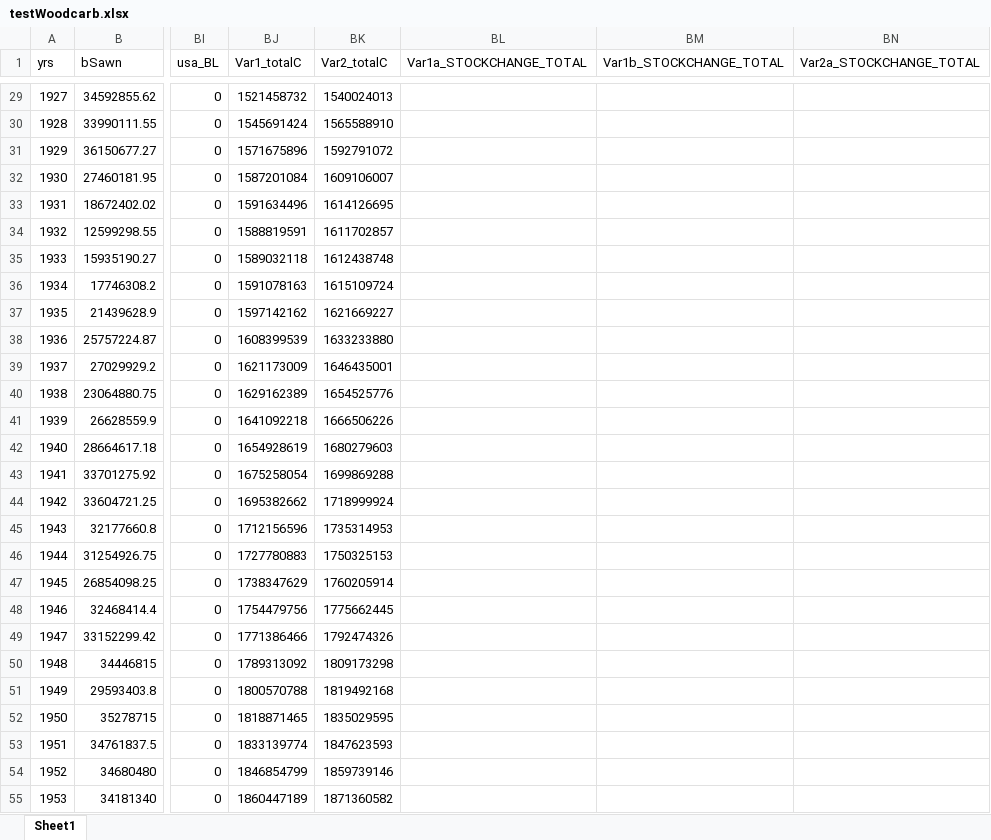
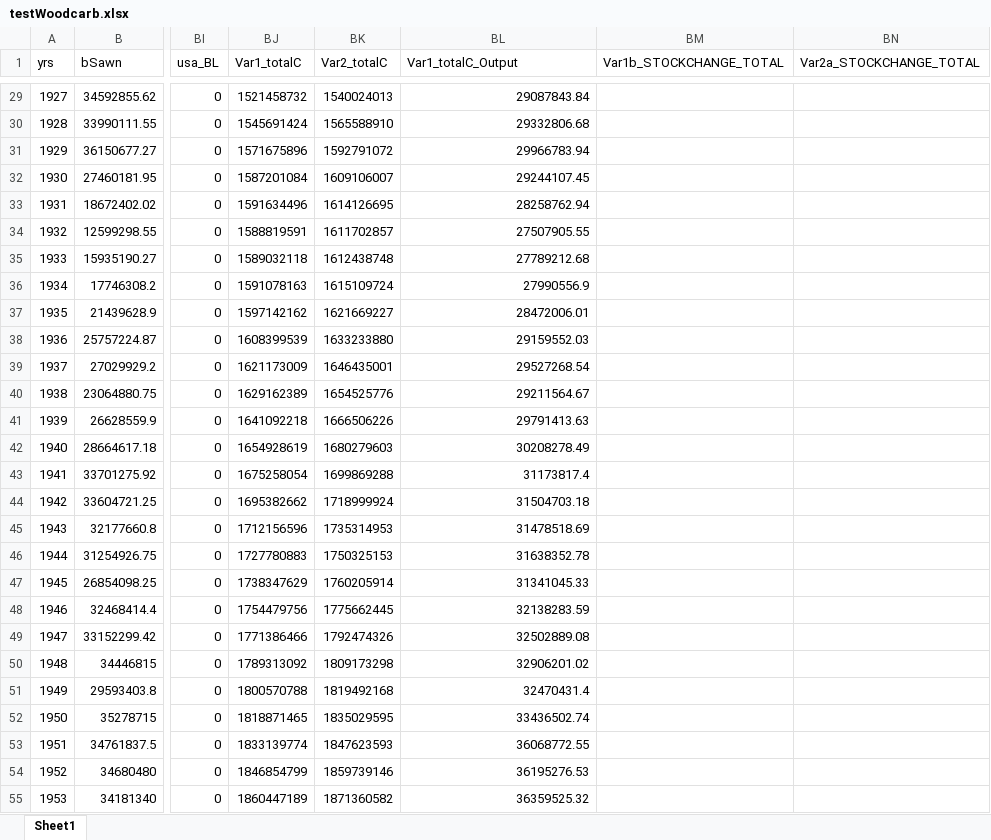
Before and after one commit to alanarnholt/USFS, an Excel workbook: Data/testWoodcarb.xlsx, sheet Sheet1, drawn as a sheet; only a part is shown, gaps mark what is left out; values as stored, in another font and other column widths than the file's, no borders; the diff covers the shown part only; the diff names each change by its address in the sheet, - before the commit and + after, or states it on an @@ line.

```diff
--- a/Data/testWoodcarb.xlsx (sheet Sheet1)
+++ b/Data/testWoodcarb.xlsx (sheet Sheet1)
-BL1: Var1a_STOCKCHANGE_TOTAL
+BL1: Var1_totalC_Output
-BL29 (Var1_totalC_Output): (empty)
+BL29 (Var1_totalC_Output): 29087843.84
-BL30 (Var1_totalC_Output): (empty)
+BL30 (Var1_totalC_Output): 29332806.68
-BL31 (Var1_totalC_Output): (empty)
+BL31 (Var1_totalC_Output): 29966783.94
-BL32 (Var1_totalC_Output): (empty)
+BL32 (Var1_totalC_Output): 29244107.45
-BL33 (Var1_totalC_Output): (empty)
+BL33 (Var1_totalC_Output): 28258762.94
-BL34 (Var1_totalC_Output): (empty)
+BL34 (Var1_totalC_Output): 27507905.55
-BL35 (Var1_totalC_Output): (empty)
+BL35 (Var1_totalC_Output): 27789212.68
-BL36 (Var1_totalC_Output): (empty)
+BL36 (Var1_totalC_Output): 27990556.9
-BL37 (Var1_totalC_Output): (empty)
+BL37 (Var1_totalC_Output): 28472006.01
-BL38 (Var1_totalC_Output): (empty)
+BL38 (Var1_totalC_Output): 29159552.03
-BL39 (Var1_totalC_Output): (empty)
+BL39 (Var1_totalC_Output): 29527268.54
-BL40 (Var1_totalC_Output): (empty)
+BL40 (Var1_totalC_Output): 29211564.67
-BL41 (Var1_totalC_Output): (empty)
+BL41 (Var1_totalC_Output): 29791413.63
-BL42 (Var1_totalC_Output): (empty)
+BL42 (Var1_totalC_Output): 30208278.49
-BL43 (Var1_totalC_Output): (empty)
+BL43 (Var1_totalC_Output): 31173817.4
-BL44 (Var1_totalC_Output): (empty)
+BL44 (Var1_totalC_Output): 31504703.18
-BL45 (Var1_totalC_Output): (empty)
+BL45 (Var1_totalC_Output): 31478518.69
-BL46 (Var1_totalC_Output): (empty)
+BL46 (Var1_totalC_Output): 31638352.78
-BL47 (Var1_totalC_Output): (empty)
+BL47 (Var1_totalC_Output): 31341045.33
-BL48 (Var1_totalC_Output): (empty)
+BL48 (Var1_totalC_Output): 32138283.59
-BL49 (Var1_totalC_Output): (empty)
+BL49 (Var1_totalC_Output): 32502889.08
-BL50 (Var1_totalC_Output): (empty)
+BL50 (Var1_totalC_Output): 32906201.02
-BL51 (Var1_totalC_Output): (empty)
+BL51 (Var1_totalC_Output): 32470431.4
-BL52 (Var1_totalC_Output): (empty)
+BL52 (Var1_totalC_Output): 33436502.74
-BL53 (Var1_totalC_Output): (empty)
+BL53 (Var1_totalC_Output): 36068772.55
-BL54 (Var1_totalC_Output): (empty)
+BL54 (Var1_totalC_Output): 36195276.53
-BL55 (Var1_totalC_Output): (empty)
+BL55 (Var1_totalC_Output): 36359525.32
```
Also changed, not shown: 124 edited cells elsewhere in this sheet, 2 other files.
